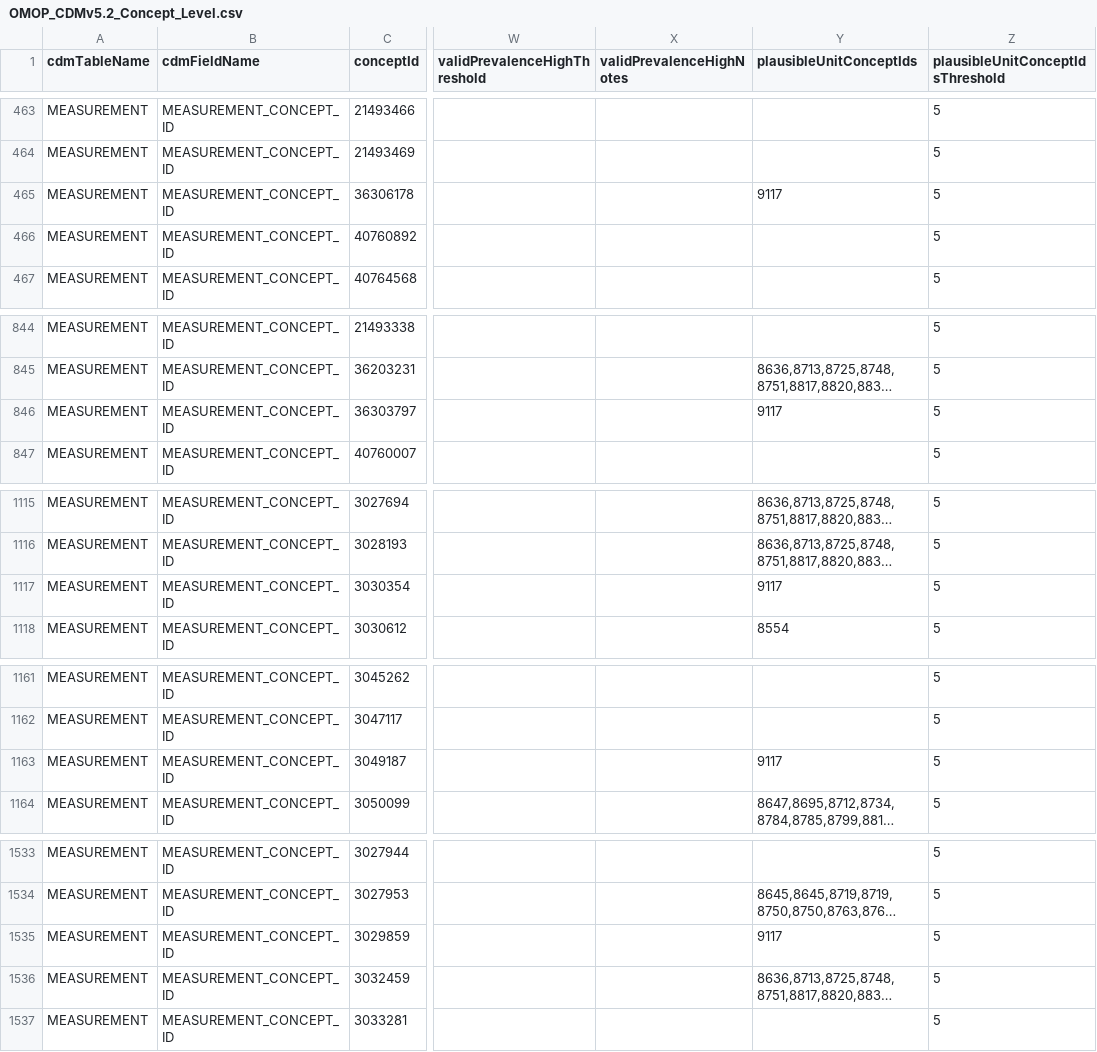
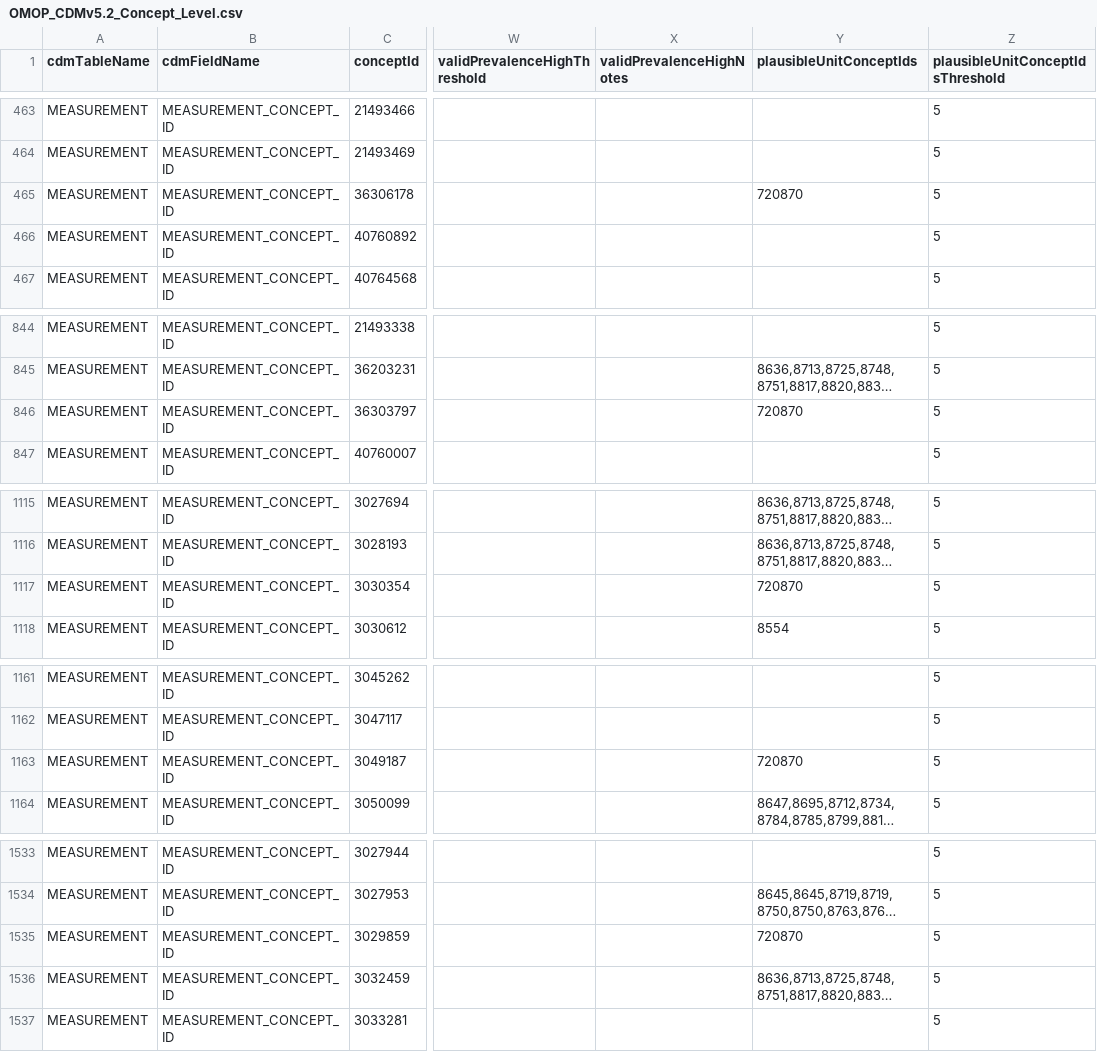
Before and after one commit to Miimansa/Miimansa-DQD, a CSV file: inst/csv/OMOP_CDMv5.2_Concept_Level.csv, drawn as a sheet; only a part is shown, gaps mark what is left out; long unchanged cells end in …; the diff covers the shown part only; the diff names each change by its address in the sheet, - before the commit and + after, or states it on an @@ line.

Commit message:
fixed the "The unit_concept_id = 9117 (milliliter per minute per 1.73 square meter) was replaced with 720870 (milliliter per minute per 1.73 square meter)" issue

```diff
--- a/inst/csv/OMOP_CDMv5.2_Concept_Level.csv
+++ b/inst/csv/OMOP_CDMv5.2_Concept_Level.csv
-Y465 (plausibleUnitConceptIds): 9117
+Y465 (plausibleUnitConceptIds): 720870
-Y846 (plausibleUnitConceptIds): 9117
+Y846 (plausibleUnitConceptIds): 720870
-Y1117 (plausibleUnitConceptIds): 9117
+Y1117 (plausibleUnitConceptIds): 720870
-Y1163 (plausibleUnitConceptIds): 9117
+Y1163 (plausibleUnitConceptIds): 720870
-Y1535 (plausibleUnitConceptIds): 9117
+Y1535 (plausibleUnitConceptIds): 720870
```
Also changed, not shown: 3 edited cells elsewhere in this file, inst/csv/OMOP_CDMv5.3_Concept_Level.csv, inst/csv/OMOP_CDMv5.4_Concept_Level.csv.
